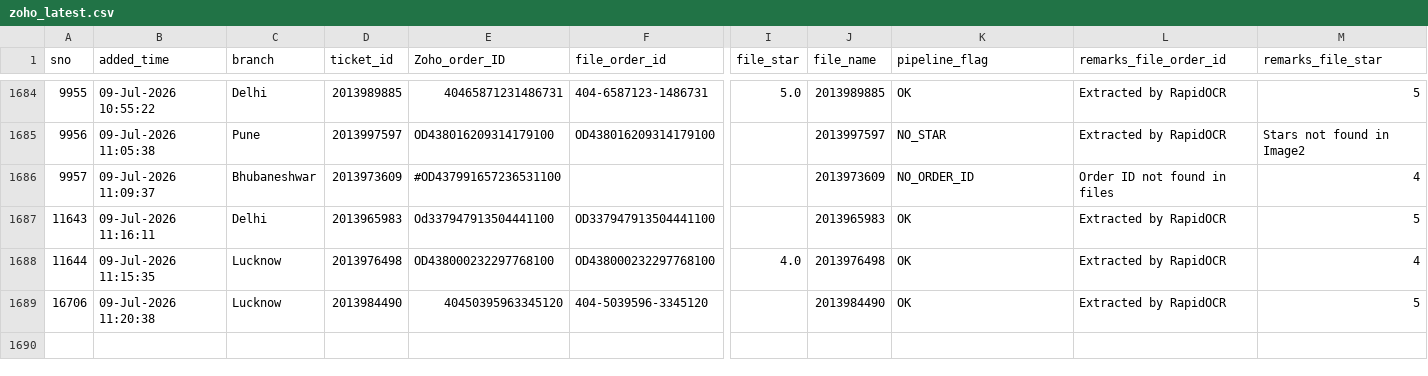
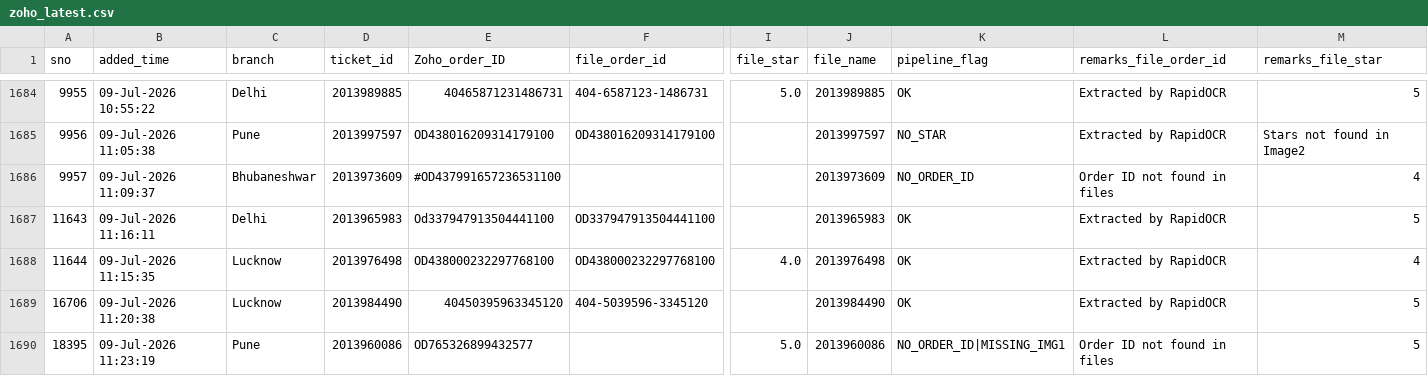
Before and after one commit to BobCantBuild/zoho-image-pipeline, a CSV file: data/zoho_latest.csv, drawn as a sheet; only a part is shown, gaps mark what is left out; rows hold the shown columns only; the diff names each change by its address in the sheet, - before the commit and + after, or states it on an @@ line.

Commit message:
auto: update dashboard data — 1689 records [2026-07-09 11:26]

```diff
--- a/data/zoho_latest.csv
+++ b/data/zoho_latest.csv
+row 1690: 18395 | 09-Jul-2026 11:23:19 | Pune | 2013960086 | OD765326899432577 |  | 5.0 | 2013960086 | NO_ORDER_ID|MISSING_IMG1 | Order ID not found in files | 5
```
Also changed, not shown: 1 other file.
